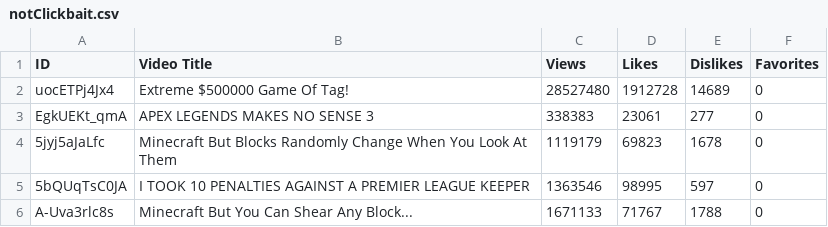
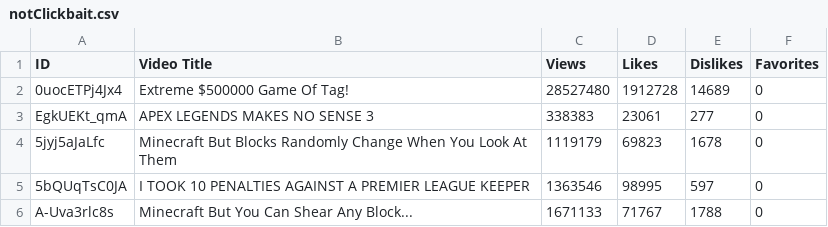
Before and after one commit to Filip1402/YoutubeClickbaitDetector, a CSV file: dataset/notClickbait.csv, drawn as a sheet; only a part is shown.

Commit message:
Update notClickbait.csv

```diff
--- a/dataset/notClickbait.csv
+++ b/dataset/notClickbait.csv
@@ -1,3 +1,3 @@
 ID,Video Title,Views,Likes,Dislikes,Favorites
-uocETPj4Jx4,Extreme $500000 Game Of Tag!,28527480,1912728,14689,0
+0uocETPj4Jx4,Extreme $500000 Game Of Tag!,28527480,1912728,14689,0
 EgkUEKt_qmA,APEX LEGENDS MAKES NO SENSE 3,338383,23061,277,0
```
